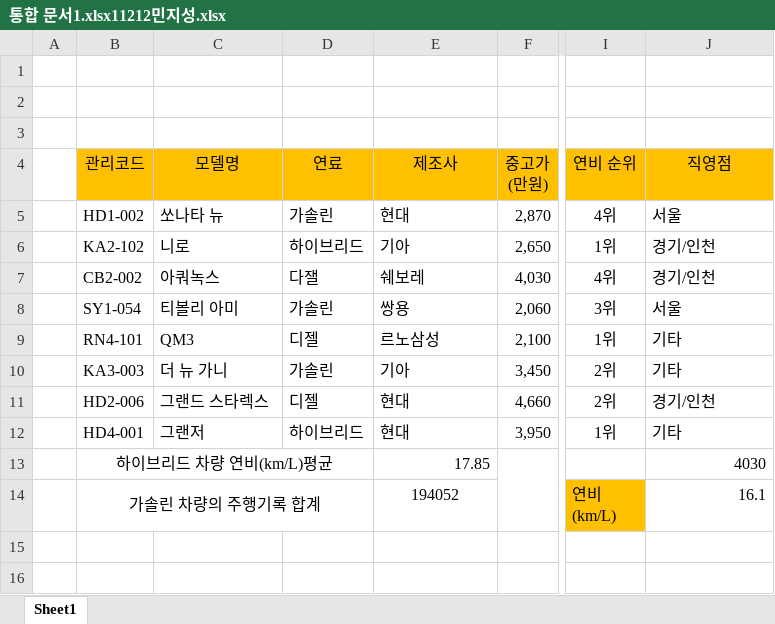
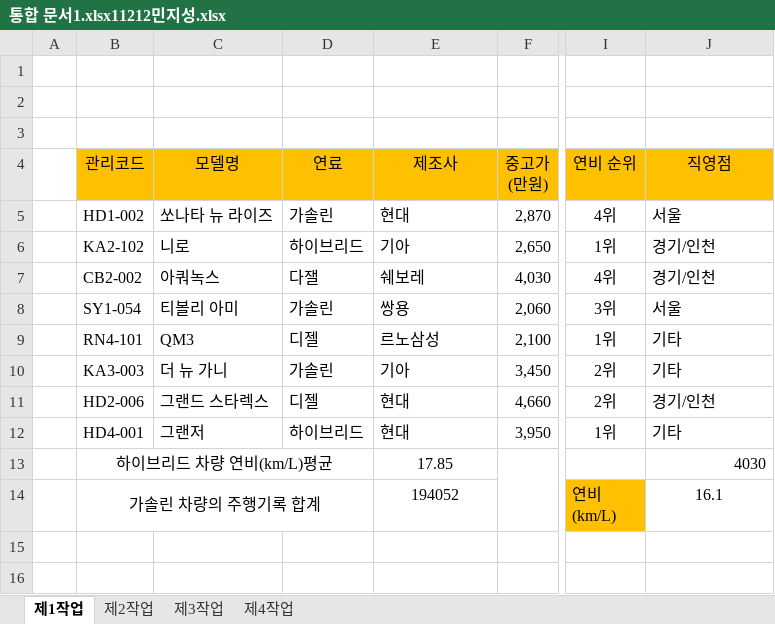
Before and after one commit to mjs0711/mjs, an Excel workbook: 통합 문서1.xlsx11212민지성.xlsx, sheet 제1작업, drawn as a sheet; only a part is shown, gaps mark what is left out; values as stored, in another font and other column widths than the file's, no borders; charts and pictures and conditional formats not drawn; the diff names each change by its address in the sheet, - before the commit and + after, or states it on an @@ line.

```diff
--- a/통합 문서1.xlsx11212민지성.xlsx (sheet 제1작업)
+++ b/통합 문서1.xlsx11212민지성.xlsx (sheet 제1작업)
-sheet tab: Sheet1
+sheet tab: 제1작업
+sheet tab: 제2작업
+sheet tab: 제3작업
+sheet tab: 제4작업
-C5 (모델명): 쏘나타 뉴
+C5 (모델명): 쏘나타 뉴 라이즈
-E13 alignment: right
+E13 alignment: center
-J14 alignment: right
+J14 alignment: center
```
Also changed, not shown: charts or pictures.
